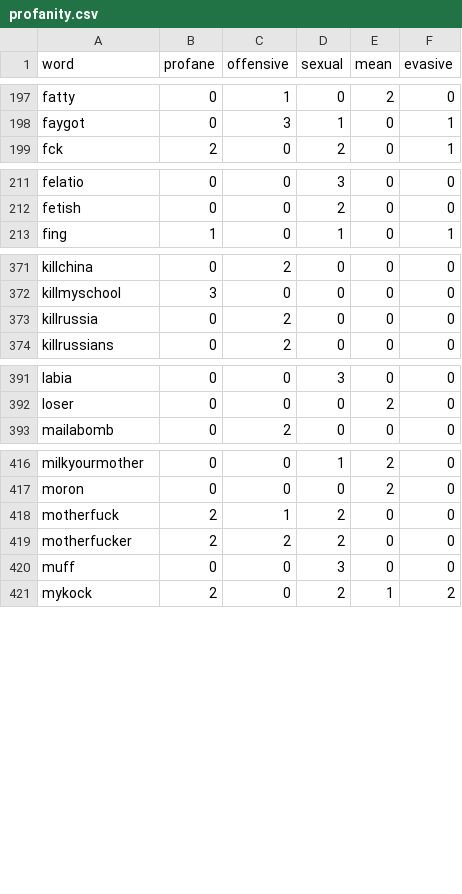
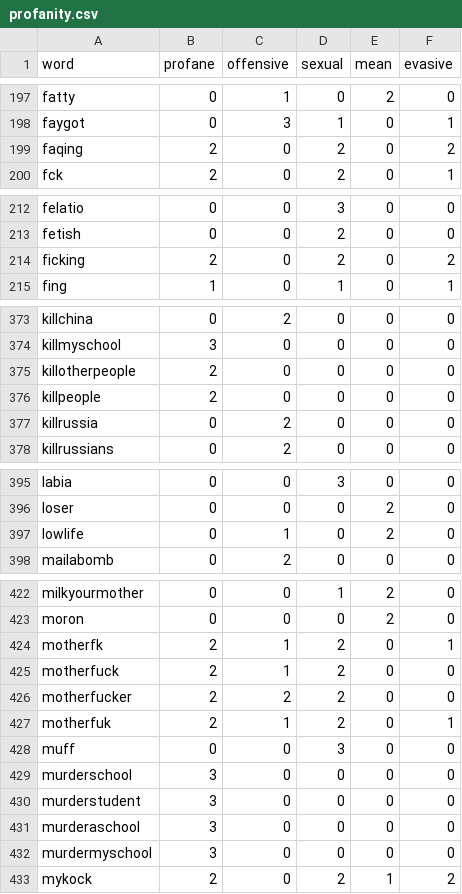
Before and after one commit to finnbear/rustrict, a CSV file: src/profanity.csv, drawn as a sheet; only a part is shown, gaps mark what is left out; the diff covers the shown part only.

```diff
--- a/src/profanity.csv
+++ b/src/profanity.csv
@@ -198,2 +198,3 @@ fatty,0,1,0,2,0
 faygot,0,3,1,0,1
+faqing,2,0,2,0,2
 fck,2,0,2,0,1
@@ -212,2 +213,3 @@ felatio,0,0,3,0,0
 fetish,0,0,2,0,0
+ficking,2,0,2,0,2
 fing,1,0,1,0,1
@@ -372,2 +374,4 @@ killchina,0,2,0,0,0
 killmyschool,3,0,0,0,0
+killotherpeople,2,0,0,0,0
+killpeople,2,0,0,0,0
 killrussia,0,2,0,0,0
@@ -392,2 +396,3 @@ labia,0,0,3,0,0
 loser,0,0,0,2,0
+lowlife,0,1,0,2,0
 mailabomb,0,2,0,0,0
@@ -417,5 +423,11 @@ milkyourmother,0,0,1,2,0
 moron,0,0,0,2,0
+motherfk,2,1,2,0,1
 motherfuck,2,1,2,0,0
 motherfucker,2,2,2,0,0
+motherfuk,2,1,2,0,1
 muff,0,0,3,0,0
+murderschool,3,0,0,0,0
+murderstudent,3,0,0,0,0
+murderaschool,3,0,0,0,0
+murdermyschool,3,0,0,0,0
 mykock,2,0,2,1,2
```
Also changed, not shown: 5 added rows elsewhere in this file, 8 other files.
